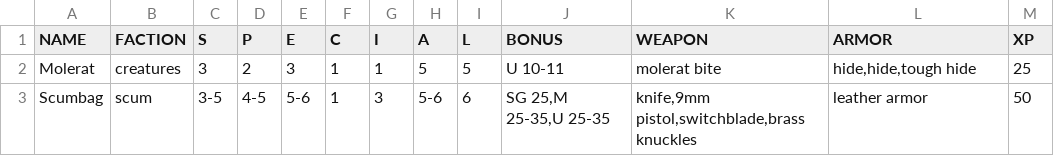
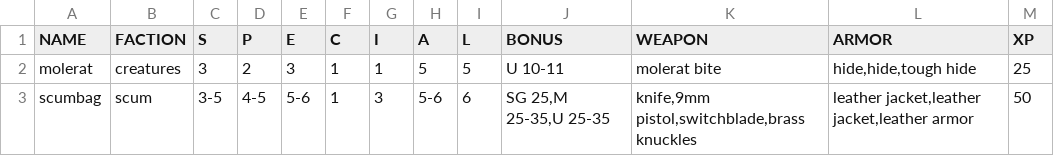
Before and after one commit to WillPiledriver/GMToolkit, a CSV file: data/enemies.csv, drawn as a sheet.

```diff
--- a/data/enemies.csv
+++ b/data/enemies.csv
@@ -1,3 +1,3 @@
 NAME,FACTION,S,P,E,C,I,A,L,BONUS,WEAPON,ARMOR,XP
-Molerat,creatures,3,2,3,1,1,5,5,U 10-11,molerat bite,"hide,hide,tough hide",25
-Scumbag,scum,3-5,4-5,5-6,1,3,5-6,6,"SG 25,M 25-35,U 25-35","knife,9mm pistol,switchblade,brass knuckles",leather armor,50
+molerat,creatures,3,2,3,1,1,5,5,U 10-11,molerat bite,"hide,hide,tough hide",25
+scumbag,scum,3-5,4-5,5-6,1,3,5-6,6,"SG 25,M 25-35,U 25-35","knife,9mm pistol,switchblade,brass knuckles","leather jacket,leather jacket,leather armor",50
```
Also changed, not shown: data/weapons.csv, 4 other files.
